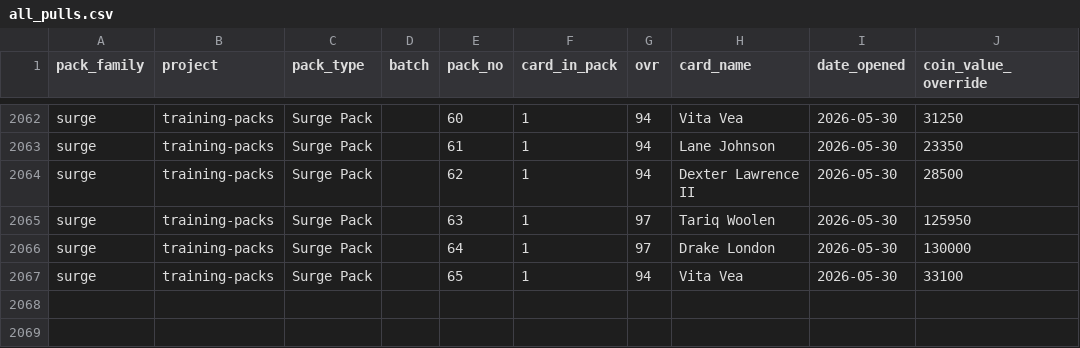
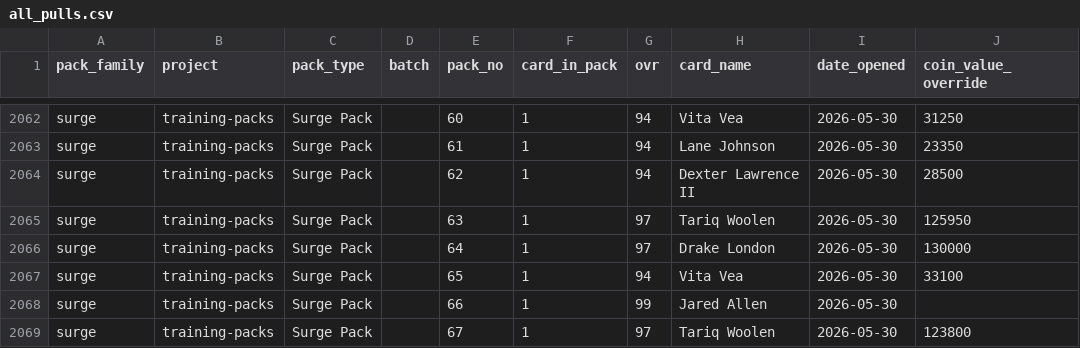
Before and after one commit to mrosale2/mut-pack-reports, a CSV file: data/all_pulls.csv, drawn as a sheet; only a part is shown, gaps mark what is left out.

Commit message:
Surge +2 cards (packs 66-67): Jared Allen 99 (no auction price, mut.gg fallback), Tariq Woolen 97 (123,800)

```diff
--- a/data/all_pulls.csv
+++ b/data/all_pulls.csv
@@ -2067 +2067,3 @@ surge,training-packs,Surge Pack,,64,1,97,Drake London,2026-05-30,130000
 surge,training-packs,Surge Pack,,65,1,94,Vita Vea,2026-05-30,33100
+surge,training-packs,Surge Pack,,66,1,99,Jared Allen,2026-05-30,
+surge,training-packs,Surge Pack,,67,1,97,Tariq Woolen,2026-05-30,123800
```
Also changed, not shown: 1 other file.
